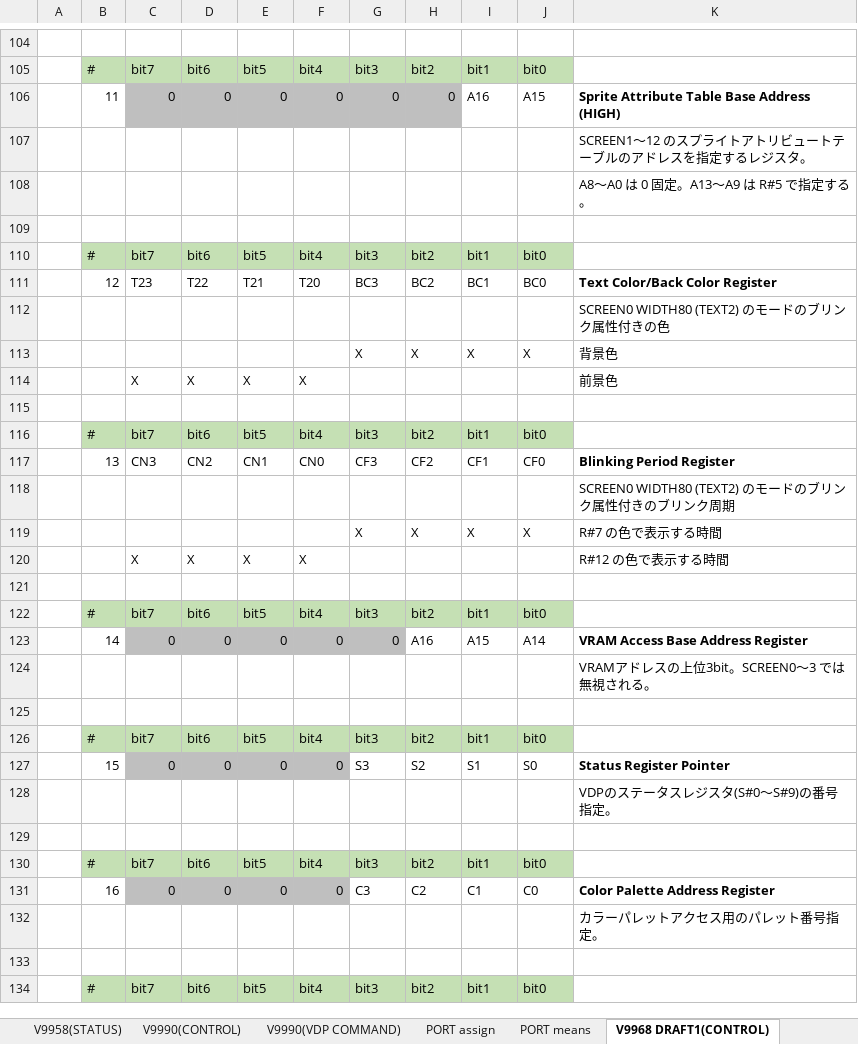
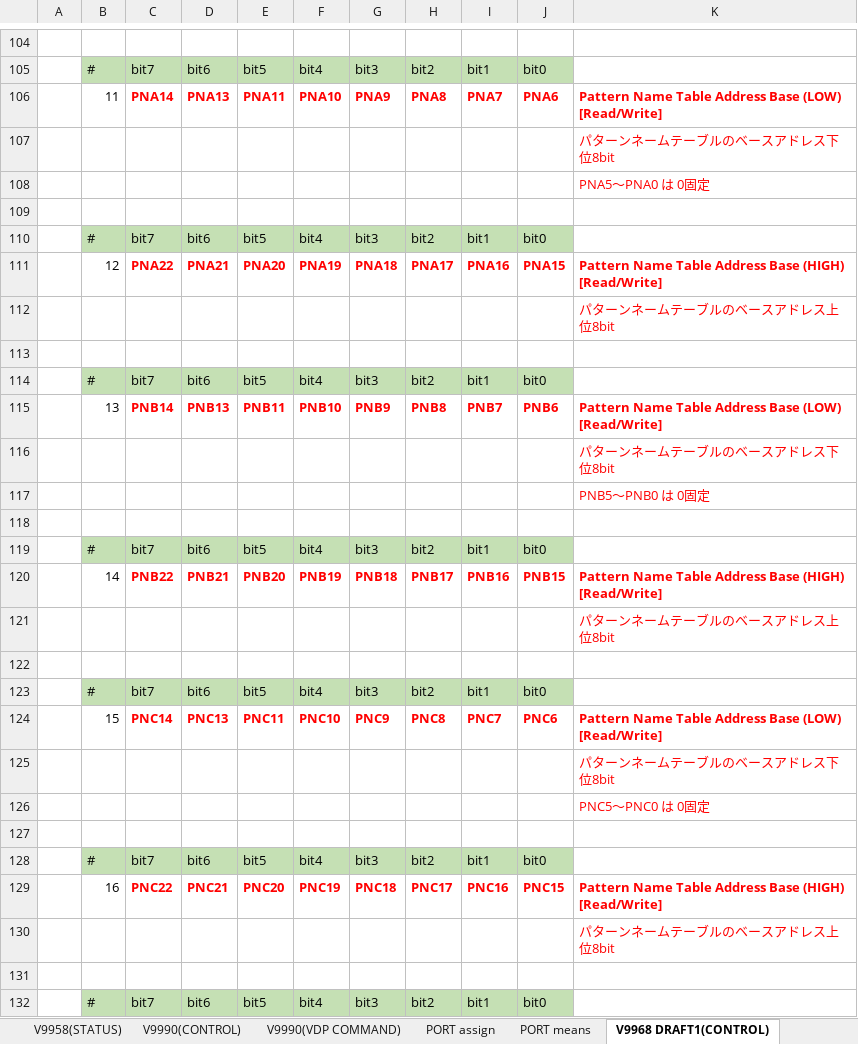
Before and after one commit to hra1129/hra1129.github.io, an Excel workbook: msx3gen/v9978/files/v99x8_spec_registers.xlsx, sheet V9968 DRAFT1(CONTROL), drawn as a sheet; only a part is shown, gaps mark what is left out; values as stored, in another font and other column widths than the file's, no borders; removed rows and columns are numbered as before the commit, all else as after; the diff covers the shown part only; the diff names each change by its address in the sheet, - before the commit and + after, or states it on an @@ line.

Commit message:
Update v99x8_spec_registers.xlsx

```diff
--- a/msx3gen/v9978/files/v99x8_spec_registers.xlsx (sheet V9968 DRAFT1(CONTROL))
+++ b/msx3gen/v9978/files/v99x8_spec_registers.xlsx (sheet V9968 DRAFT1(CONTROL))
-row 106:  | 11 | 0 | 0 | 0 | 0 | 0 | 0 | A16 | A15 | Sprite Attribute Table Base Address (HIGH)
+row 106:  | 11 | PNA14 | PNA13 | PNA11 | PNA10 | PNA9 | PNA8 | PNA7 | PNA6 | Pattern Name Table Address Base (LOW) [Read/Write]
-K107: SCREEN1～12 のスプライトアトリビュートテーブルのアドレスを指定するレジスタ。
+K107: パターンネームテーブルのベースアドレス下位8bit
-K107:K108 text colour: black
+K107:K108 text colour: #FF0000
-K108: A8～A0 は 0 固定。A13～A9 は R#5 で指定する。
+K108: PNA5～PNA0 は 0固定
-row 111:  | 12 | T23 | T22 | T21 | T20 | BC3 | BC2 | BC1 | BC0 | Text Color/Back Color Register
+row 111:  | 12 | PNA22 | PNA21 | PNA20 | PNA19 | PNA18 | PNA17 | PNA16 | PNA15 | Pattern Name Table Address Base (HIGH) [Read/Write]
-K112: SCREEN0 WIDTH80 (TEXT2) のモードのブリンク属性付きの色
+K112: パターンネームテーブルのベースアドレス上位8bit
-K112 text colour: black
+K112 text colour: #FF0000
-row 113:  |  |  |  |  |  | X | X | X | X | 背景色
-row 114:  |  | X | X | X | X |  |  |  |  | 前景色
-row 117:  | 13 | CN3 | CN2 | CN1 | CN0 | CF3 | CF2 | CF1 | CF0 | Blinking Period Register
+row 115:  | 13 | PNB14 | PNB13 | PNB11 | PNB10 | PNB9 | PNB8 | PNB7 | PNB6 | Pattern Name Table Address Base (LOW) [Read/Write]
-K116: SCREEN0 WIDTH80 (TEXT2) のモードのブリンク属性付きのブリンク周期
+K116: パターンネームテーブルのベースアドレス下位8bit
-K116 text colour: black
+K116 text colour: #FF0000
-row 119:  |  |  |  |  |  | X | X | X | X | R#7 の色で表示する時間
-row 120:  |  | X | X | X | X |  |  |  |  | R#12 の色で表示する時間
+row 117:  |  |  |  |  |  |  |  |  |  | PNB5～PNB0 は 0固定
-row 123:  | 14 | 0 | 0 | 0 | 0 | 0 | A16 | A15 | A14 | VRAM Access Base Address Register
+row 120:  | 14 | PNB22 | PNB21 | PNB20 | PNB19 | PNB18 | PNB17 | PNB16 | PNB15 | Pattern Name Table Address Base (HIGH) [Read/Write]
-K121: VRAMアドレスの上位3bit。SCREEN0～3 では無視される。
+K121: パターンネームテーブルのベースアドレス上位8bit
-K121 text colour: black
+K121 text colour: #FF0000
-row 127:  | 15 | 0 | 0 | 0 | 0 | S3 | S2 | S1 | S0 | Status Register Pointer
+row 124:  | 15 | PNC14 | PNC13 | PNC11 | PNC10 | PNC9 | PNC8 | PNC7 | PNC6 | Pattern Name Table Address Base (LOW) [Read/Write]
-K125: VDPのステータスレジスタ(S#0～S#9)の番号指定。
+K125: パターンネームテーブルのベースアドレス下位8bit
-K125 text colour: black
+K125 text colour: #FF0000
+row 126:  |  |  |  |  |  |  |  |  |  | PNC5～PNC0 は 0固定
-row 131:  | 16 | 0 | 0 | 0 | 0 | C3 | C2 | C1 | C0 | Color Palette Address Register
+row 129:  | 16 | PNC22 | PNC21 | PNC20 | PNC19 | PNC18 | PNC17 | PNC16 | PNC15 | Pattern Name Table Address Base (HIGH) [Read/Write]
-K130: カラーパレットアクセス用のパレット番号指定。
+K130: パターンネームテーブルのベースアドレス上位8bit
-K130 text colour: black
+K130 text colour: #FF0000
```
Also changed, not shown: 136 added rows, 54 removed rows, 8 moved rows, 13 edited cells and cell formats elsewhere in this sheet, sheet V9968 DRAFT1(VDP COMMAND), sheet PORT means.
